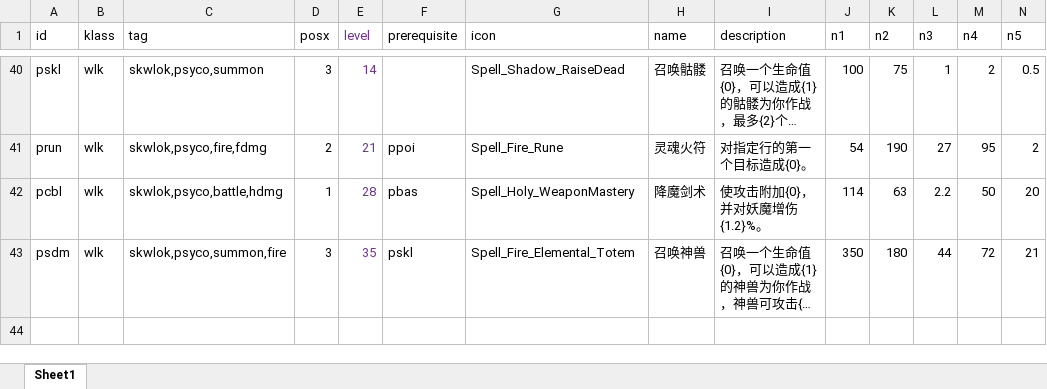
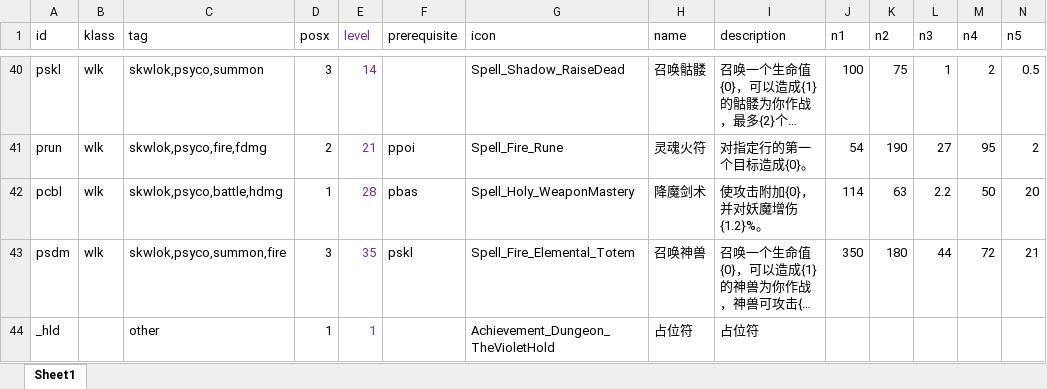
Before and after one commit to yatyricky/gvbasic-mir-remaster, an Excel workbook: configs/Skill.xlsx, sheet Sheet1, drawn as a sheet; only a part is shown, gaps mark what is left out; long unchanged cells end in …; values as stored, in another font and other column widths than the file's, no borders; conditional formats not drawn; rows hold the shown columns only; the diff names each change by its address in the sheet, - before the commit and + after, or states it on an @@ line.

```diff
--- a/configs/Skill.xlsx (sheet Sheet1)
+++ b/configs/Skill.xlsx (sheet Sheet1)
+row 44: _hld |  | other | 1 | 1 |  | Achievement_Dungeon_TheVioletHold | 占位符 | 占位符
```
Also changed, not shown: configs/Affix.xlsx, configs/Item.xlsx, 13 other files.
